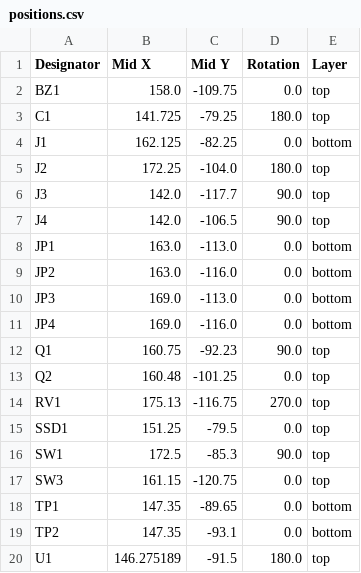
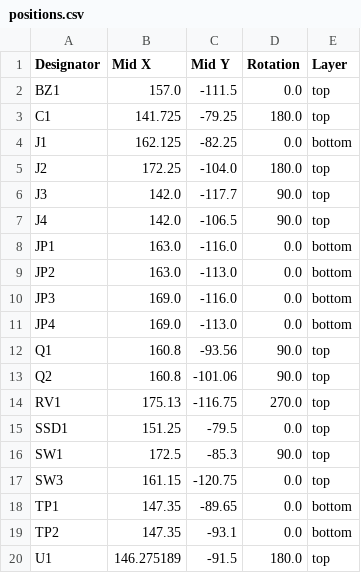
Before and after one commit to Grilled-Cheese-Engineering/micro-keyer, a CSV file: pcb/production/positions.csv, drawn as a sheet.

```diff
--- a/pcb/production/positions.csv
+++ b/pcb/production/positions.csv
@@ -1,3 +1,3 @@
 Designator,Mid X,Mid Y,Rotation,Layer
-BZ1,158.0,-109.75,0.0,top
+BZ1,157.0,-111.5,0.0,top
 C1,141.725,-79.25,180.0,top
@@ -7,8 +7,8 @@ J3,142.0,-117.7,90.0,top
 J4,142.0,-106.5,90.0,top
-JP1,163.0,-113.0,0.0,bottom
-JP2,163.0,-116.0,0.0,bottom
-JP3,169.0,-113.0,0.0,bottom
-JP4,169.0,-116.0,0.0,bottom
-Q1,160.75,-92.23,90.0,top
-Q2,160.48,-101.25,0.0,top
+JP1,163.0,-116.0,0.0,bottom
+JP2,163.0,-113.0,0.0,bottom
+JP3,169.0,-116.0,0.0,bottom
+JP4,169.0,-113.0,0.0,bottom
+Q1,160.8,-93.56,90.0,top
+Q2,160.8,-101.06,90.0,top
 RV1,175.13,-116.75,270.0,top
```
Also changed, not shown: pcb/production/bom.csv, 8 other files.
